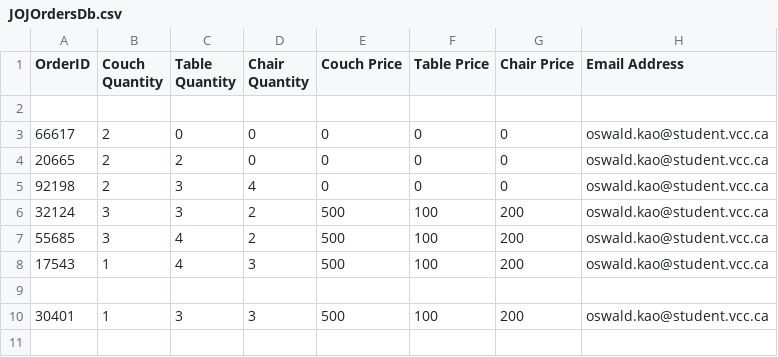
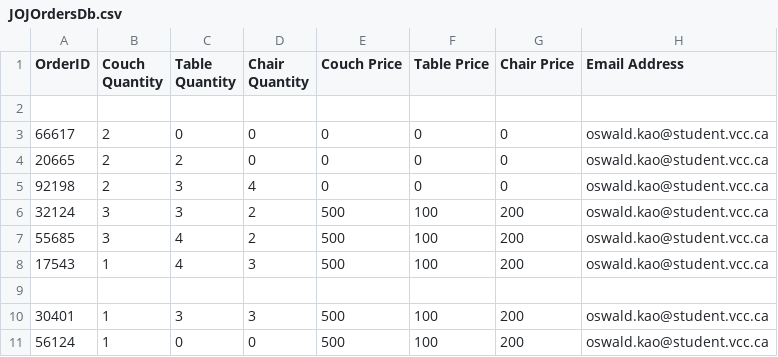
Before and after one commit to okao21/JOJFurniture, a CSV file: JOJ_Furniture/TestOrder/JOJOrdersDb.csv, drawn as a sheet; the diff names each change by its address in the sheet, - before the commit and + after, or states it on an @@ line.

```diff
--- a/JOJ_Furniture/TestOrder/JOJOrdersDb.csv
+++ b/JOJ_Furniture/TestOrder/JOJOrdersDb.csv
+row 11: 56124 | 1 | 0 | 0 | 500 | 100 | 200 | oswald.kao@student.vcc.ca
```
Also changed, not shown: JOJ_Furniture/UserData/JOJUserData.csv, 32 other files.
